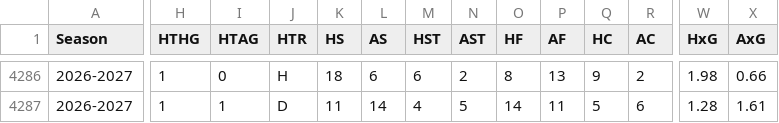
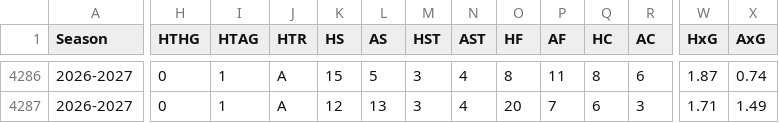
Before and after one commit to kiganyamburu/EPL-Season-Predictor, a CSV file: data/processed/historical_results.csv, drawn as a sheet; only a part is shown, gaps mark what is left out; the diff covers the shown part only; the diff names each change by its address in the sheet, - before the commit and + after, or states it on an @@ line.

```diff
--- a/data/processed/historical_results.csv
+++ b/data/processed/historical_results.csv
-H4286:H4287 (HTHG): 1
+H4286:H4287 (HTHG): 0
-I4286 (HTAG): 0
+I4286 (HTAG): 1
-J4286 (HTR): H
+J4286 (HTR): A
-K4286 (HS): 18
+K4286 (HS): 15
-L4286 (AS): 6
+L4286 (AS): 5
-M4286 (HST): 6
+M4286 (HST): 3
-N4286 (AST): 2
+N4286 (AST): 4
-P4286 (AF): 13
+P4286 (AF): 11
-Q4286 (HC): 9
+Q4286 (HC): 8
-R4286 (AC): 2
+R4286 (AC): 6
-W4286 (HxG): 1.98
+W4286 (HxG): 1.87
-X4286 (AxG): 0.66
+X4286 (AxG): 0.74
-J4287 (HTR): D
+J4287 (HTR): A
-K4287 (HS): 11
+K4287 (HS): 12
-L4287 (AS): 14
+L4287 (AS): 13
-M4287 (HST): 4
+M4287 (HST): 3
-N4287 (AST): 5
+N4287 (AST): 4
-O4287 (HF): 14
+O4287 (HF): 20
-P4287 (AF): 11
+P4287 (AF): 7
-Q4287 (HC): 5
+Q4287 (HC): 6
-R4287 (AC): 6
+R4287 (AC): 3
-W4287 (HxG): 1.28
+W4287 (HxG): 1.71
-X4287 (AxG): 1.61
+X4287 (AxG): 1.49
```
Also changed, not shown: 1 added row and 79 edited cells elsewhere in this file, data/processed/unplayed_fixtures.csv, data/raw/historical/E0_2627.csv, 9 other files.
